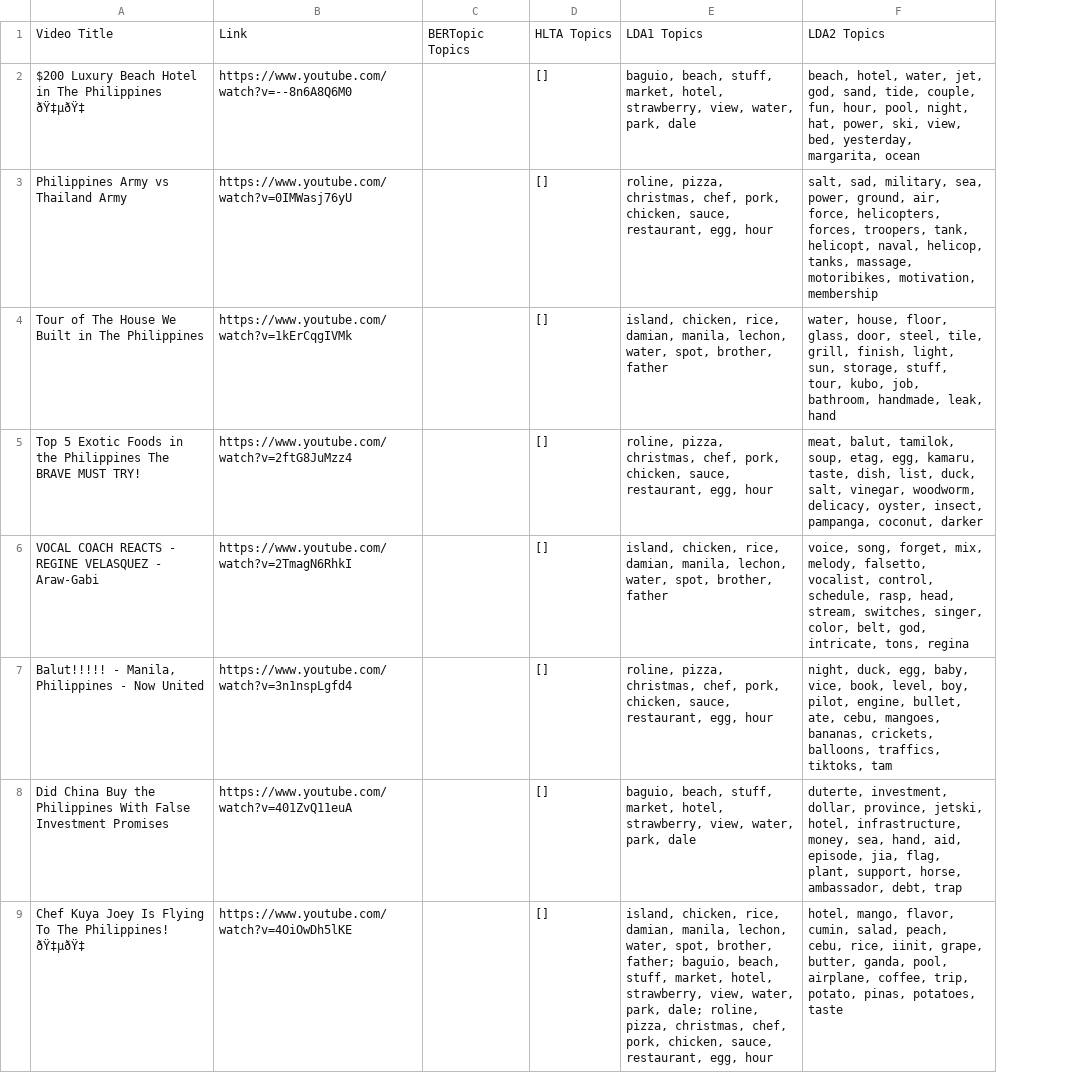
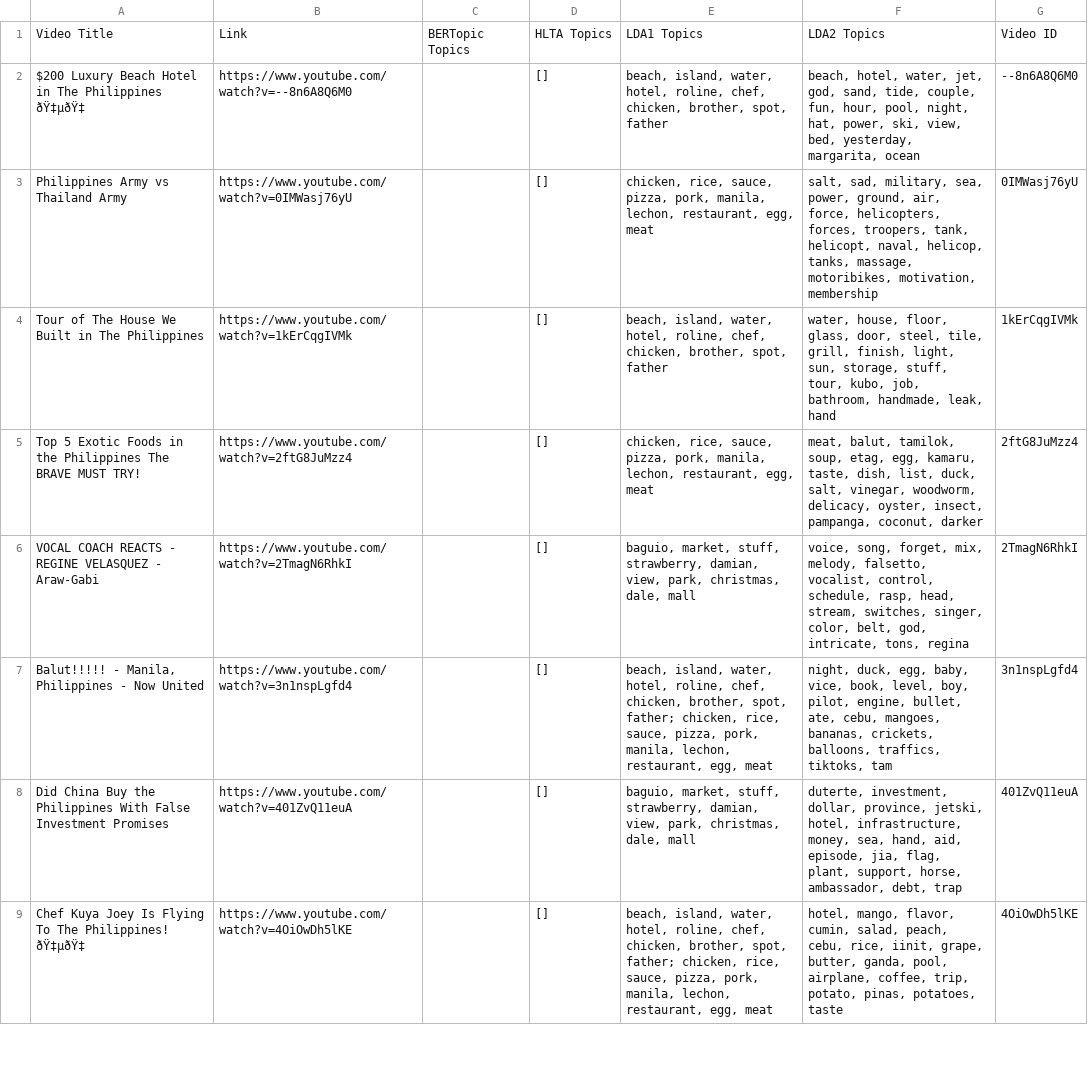
Before and after one commit to gzachr/Thesis-Topic-Modeling, a CSV file: topics_per_video.csv, drawn as a sheet; only a part is shown; removed rows and columns are numbered as before the commit, all else as after; the diff names each change by its address in the sheet, - before the commit and + after, or states it on an @@ line.

Commit message:
fixed bug on topic stats

```diff
--- a/topics_per_video.csv
+++ b/topics_per_video.csv
-column E, rows 1-9: LDA1 Topics | baguio, beach, stuff, market, hotel, strawberry, view, water, park, dale | roline, pizza, christmas, chef, pork, chicken, sauce, restaurant, egg, hour | island, chicken, rice, damian, manila, lechon, water, spot, brother, father | roline, pizza, christmas, chef, pork, chicken, sauce, restaurant, egg, hour | island, chicken, rice, damian, manila, lechon, water, spot, brother, father | roline, pizza, christmas, chef, pork, chicken, sauce, restaurant, egg, hour | baguio, beach, stuff, market, hotel, strawberry, view, water, park, dale | island, chicken, rice, damian, manila, lechon, water, spot, brother, father; baguio, beach, stuff, market, hotel, strawberry, view, water, park, dale; roline, pizza, christmas, chef, pork, chicken, sauce, restaurant, egg, hour
+column E, rows 1-9: LDA1 Topics | beach, island, water, hotel, roline, chef, chicken, brother, spot, father | chicken, rice, sauce, pizza, pork, manila, lechon, restaurant, egg, meat | beach, island, water, hotel, roline, chef, chicken, brother, spot, father | chicken, rice, sauce, pizza, pork, manila, lechon, restaurant, egg, meat | baguio, market, stuff, strawberry, damian, view, park, christmas, dale, mall | beach, island, water, hotel, roline, chef, chicken, brother, spot, father; chicken, rice, sauce, pizza, pork, manila, lechon, restaurant, egg, meat | baguio, market, stuff, strawberry, damian, view, park, christmas, dale, mall | beach, island, water, hotel, roline, chef, chicken, brother, spot, father; chicken, rice, sauce, pizza, pork, manila, lechon, restaurant, egg, meat
+column G, rows 1-9: Video ID | --8n6A8Q6M0 | 0IMWasj76yU | 1kErCqgIVMk | 2ftG8JuMzz4 | 2TmagN6RhkI | 3n1nspLgfd4 | 401ZvQ11euA | 4OiOwDh5lKE
```
Also changed, not shown: 1 other file.
